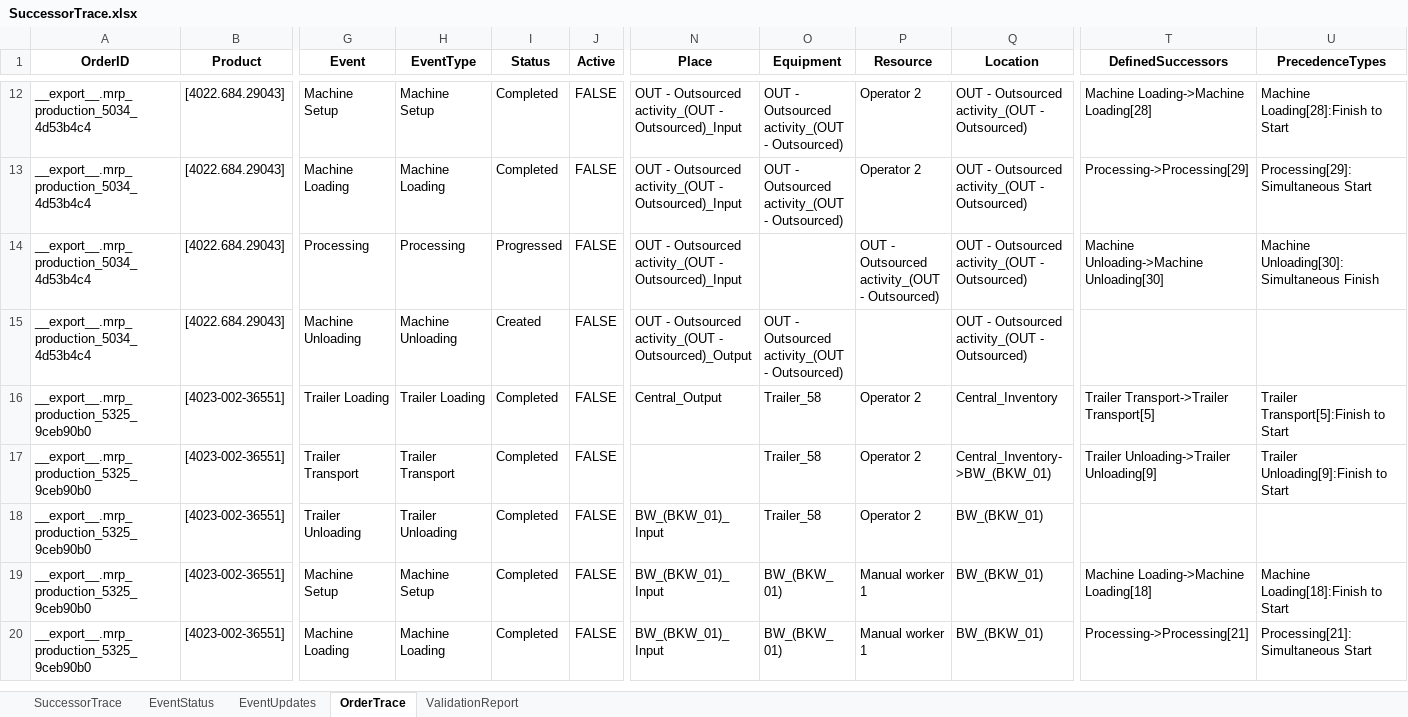
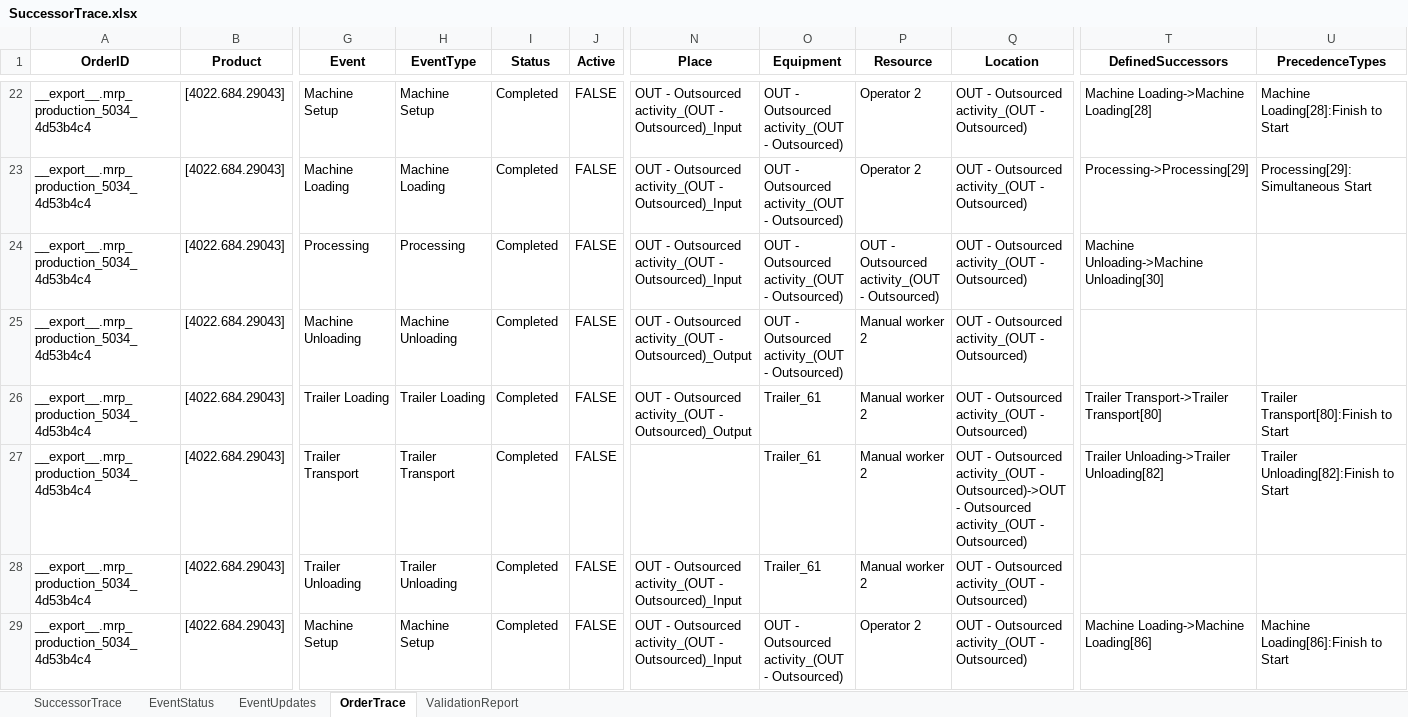
Before and after one commit to muratfirat78/ProductionPlanning, an Excel workbook: SuccessorTrace.xlsx, sheet OrderTrace, drawn as a sheet; only a part is shown, gaps mark what is left out; the shorter side is filled out with more unchanged rows; values as stored, in another font and other column widths than the file's, no borders; addresses are those after the commit; rows hold the shown columns only; the diff covers the shown part only; the diff names each change by its address in the sheet, - before the commit and + after, or states it on an @@ line.

```diff
--- a/SuccessorTrace.xlsx (sheet OrderTrace)
+++ b/SuccessorTrace.xlsx (sheet OrderTrace)
-I24 (Status): Progressed
+I24 (Status): Completed
-O24 (Equipment): (empty)
+O24 (Equipment): OUT - Outsourced activity_(OUT - Outsourced)
-U24 (PrecedenceTypes): Machine Unloading[30]:Simultaneous Finish
+U24 (PrecedenceTypes): (empty)
-I25 (Status): Created
+I25 (Status): Completed
-P25 (Resource): (empty)
+P25 (Resource): Manual worker 2
+row 26: __export__.mrp_production_5034_4d53b4c4 | [4022.684.29043] | Trailer Loading | Trailer Loading | Completed | FALSE | OUT - Outsourced activity_(OUT - Outsourced)_Output | Trailer_61 | Manual worker 2 | OUT - Outsourced activity_(OUT - Outsourced) | Trailer Transport->Trailer Transport[80] | Trailer Transport[80]:Finish to Start
+row 27: __export__.mrp_production_5034_4d53b4c4 | [4022.684.29043] | Trailer Transport | Trailer Transport | Completed | FALSE |  | Trailer_61 | Manual worker 2 | OUT - Outsourced activity_(OUT - Outsourced)->OUT - Outsourced activity_(OUT - Outsourced) | Trailer Unloading->Trailer Unloading[82] | Trailer Unloading[82]:Finish to Start
+row 28: __export__.mrp_production_5034_4d53b4c4 | [4022.684.29043] | Trailer Unloading | Trailer Unloading | Completed | FALSE | OUT - Outsourced activity_(OUT - Outsourced)_Input | Trailer_61 | Manual worker 2 | OUT - Outsourced activity_(OUT - Outsourced)
+row 29: __export__.mrp_production_5034_4d53b4c4 | [4022.684.29043] | Machine Setup | Machine Setup | Completed | FALSE | OUT - Outsourced activity_(OUT - Outsourced)_Input | OUT - Outsourced activity_(OUT - Outsourced) | Operator 2 | OUT - Outsourced activity_(OUT - Outsourced) | Machine Loading->Machine Loading[86] | Machine Loading[86]:Finish to Start
```
Also changed, not shown: 30 added rows and 8 edited cells elsewhere in this sheet, sheet EventUpdates, sheet EventStatus, sheet SuccessorTrace, sheet ValidationReport, 9 other files.
